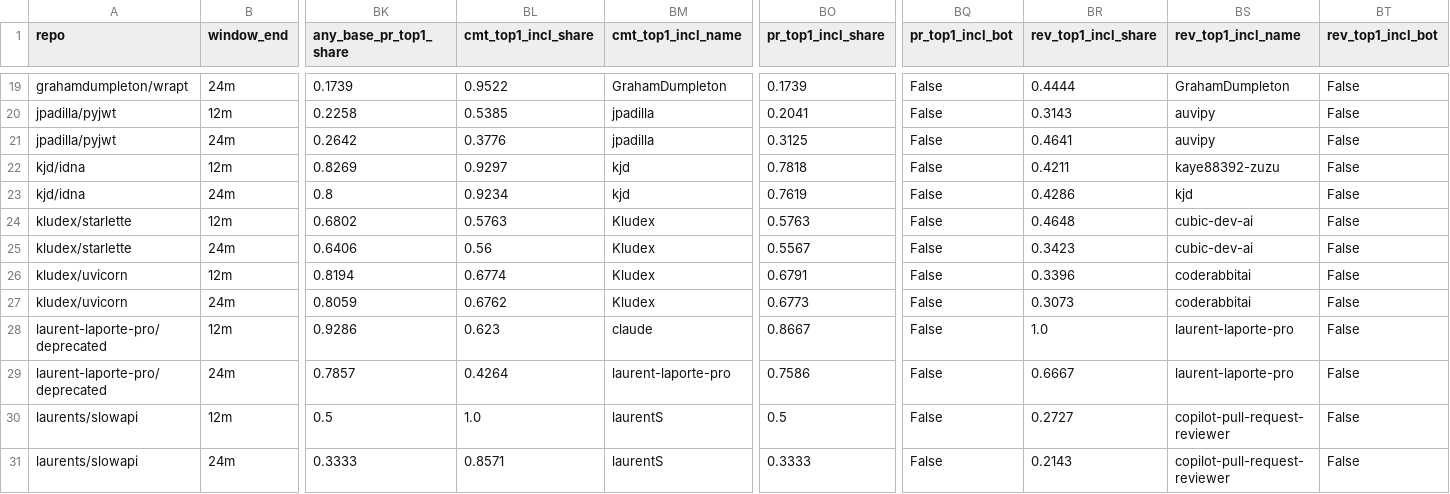
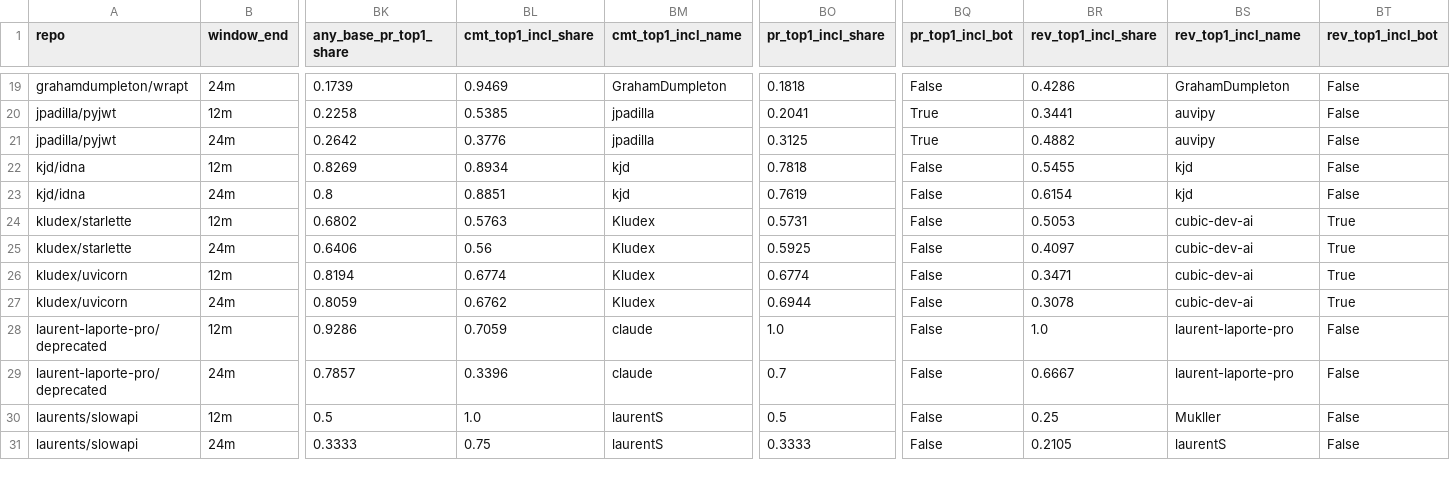
Before and after one commit to econopapi/DeudaMundi, a CSV file: research/dependencies/maintenance/analysis/results/repo-metrics.csv, drawn as a sheet; only a part is shown, gaps mark what is left out; the diff covers the shown part only; the diff names each change by its address in the sheet, - before the commit and + after, or states it on an @@ line.

```diff
--- a/research/dependencies/maintenance/analysis/results/repo-metrics.csv
+++ b/research/dependencies/maintenance/analysis/results/repo-metrics.csv
-BL19 (cmt_top1_incl_share): 0.9522
+BL19 (cmt_top1_incl_share): 0.9469
-BO19 (pr_top1_incl_share): 0.1739
+BO19 (pr_top1_incl_share): 0.1818
-BR19 (rev_top1_incl_share): 0.4444
+BR19 (rev_top1_incl_share): 0.4286
-BQ20:BQ21 (pr_top1_incl_bot): False
+BQ20:BQ21 (pr_top1_incl_bot): True
-BR20 (rev_top1_incl_share): 0.3143
+BR20 (rev_top1_incl_share): 0.3441
-BR21 (rev_top1_incl_share): 0.4641
+BR21 (rev_top1_incl_share): 0.4882
-BL22 (cmt_top1_incl_share): 0.9297
+BL22 (cmt_top1_incl_share): 0.8934
-BR22 (rev_top1_incl_share): 0.4211
+BR22 (rev_top1_incl_share): 0.5455
-BS22 (rev_top1_incl_name): kaye88392-zuzu
+BS22 (rev_top1_incl_name): kjd
-BL23 (cmt_top1_incl_share): 0.9234
+BL23 (cmt_top1_incl_share): 0.8851
-BR23 (rev_top1_incl_share): 0.4286
+BR23 (rev_top1_incl_share): 0.6154
-BO24 (pr_top1_incl_share): 0.5763
+BO24 (pr_top1_incl_share): 0.5731
-BR24 (rev_top1_incl_share): 0.4648
+BR24 (rev_top1_incl_share): 0.5053
-BT24:BT27 (rev_top1_incl_bot): False
+BT24:BT27 (rev_top1_incl_bot): True
-BO25 (pr_top1_incl_share): 0.5567
+BO25 (pr_top1_incl_share): 0.5925
-BR25 (rev_top1_incl_share): 0.3423
+BR25 (rev_top1_incl_share): 0.4097
-BO26 (pr_top1_incl_share): 0.6791
+BO26 (pr_top1_incl_share): 0.6774
-BR26 (rev_top1_incl_share): 0.3396
+BR26 (rev_top1_incl_share): 0.3471
-BS26:BS27 (rev_top1_incl_name): coderabbitai
+BS26:BS27 (rev_top1_incl_name): cubic-dev-ai
-BO27 (pr_top1_incl_share): 0.6773
+BO27 (pr_top1_incl_share): 0.6944
-BR27 (rev_top1_incl_share): 0.3073
+BR27 (rev_top1_incl_share): 0.3078
-BL28 (cmt_top1_incl_share): 0.623
+BL28 (cmt_top1_incl_share): 0.7059
-BO28 (pr_top1_incl_share): 0.8667
+BO28 (pr_top1_incl_share): 1.0
-BL29 (cmt_top1_incl_share): 0.4264
+BL29 (cmt_top1_incl_share): 0.3396
-BM29 (cmt_top1_incl_name): laurent-laporte-pro
+BM29 (cmt_top1_incl_name): claude
-BO29 (pr_top1_incl_share): 0.7586
+BO29 (pr_top1_incl_share): 0.7
-BR30 (rev_top1_incl_share): 0.2727
+BR30 (rev_top1_incl_share): 0.25
-BS30 (rev_top1_incl_name): copilot-pull-request-reviewer
+BS30 (rev_top1_incl_name): Mukller
-BL31 (cmt_top1_incl_share): 0.8571
+BL31 (cmt_top1_incl_share): 0.75
-BR31 (rev_top1_incl_share): 0.2143
+BR31 (rev_top1_incl_share): 0.2105
-BS31 (rev_top1_incl_name): copilot-pull-request-reviewer
+BS31 (rev_top1_incl_name): laurentS
```
Also changed, not shown: 120 edited cells elsewhere in this file, 34 other files.
